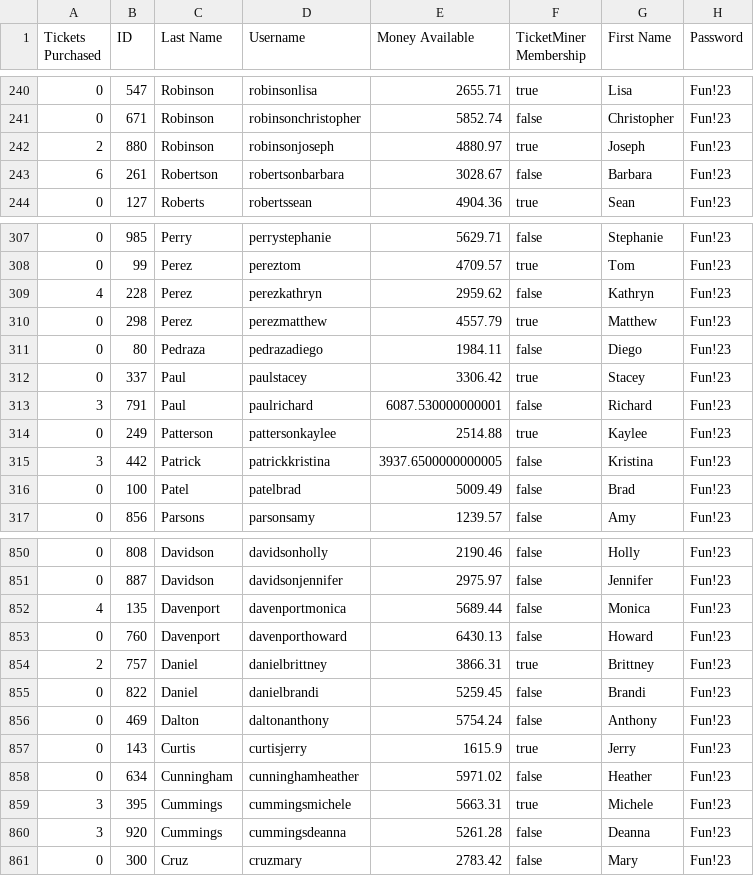
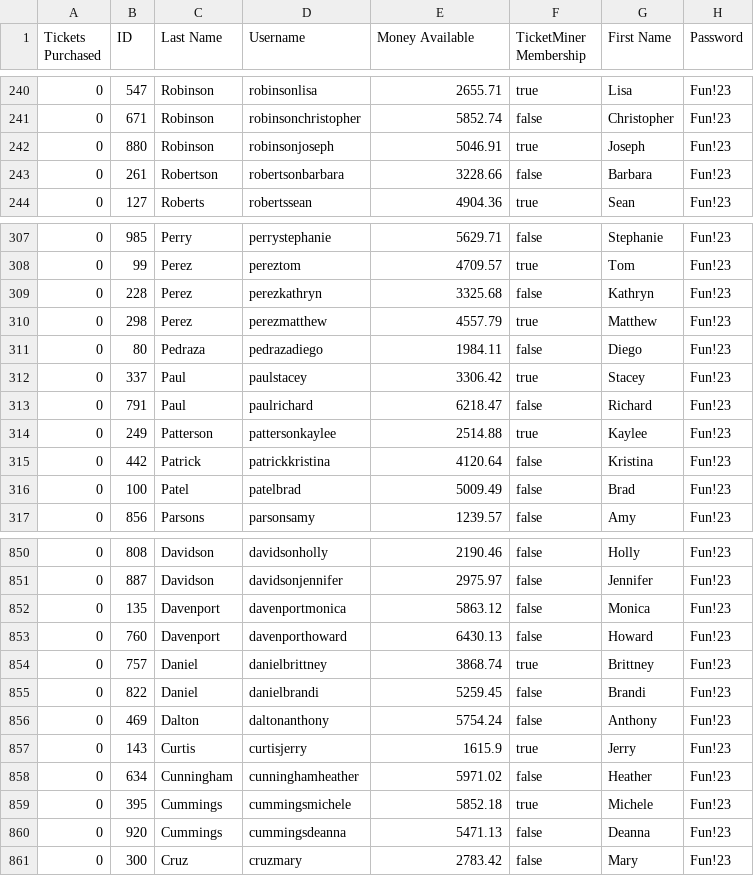
Before and after one commit to mike02ike/AOOP-PA, a CSV file: UpdatedCustomerListPA3.csv, drawn as a sheet; only a part is shown, gaps mark what is left out; the diff covers the shown part only.

```diff
--- a/UpdatedCustomerListPA3.csv
+++ b/UpdatedCustomerListPA3.csv
@@ -241,4 +241,4 @@ Tickets Purchased,ID,Last Name,Username,Money Available,TicketMiner Membership,F
 0,671,Robinson,robinsonchristopher,5852.74,false,Christopher,Fun!23
-2,880,Robinson,robinsonjoseph,4880.97,true,Joseph,Fun!23
-6,261,Robertson,robertsonbarbara,3028.67,false,Barbara,Fun!23
+0,880,Robinson,robinsonjoseph,5046.91,true,Joseph,Fun!23
+0,261,Robertson,robertsonbarbara,3228.66,false,Barbara,Fun!23
 0,127,Roberts,robertssean,4904.36,true,Sean,Fun!23
@@ -308,3 +308,3 @@ Tickets Purchased,ID,Last Name,Username,Money Available,TicketMiner Membership,F
 0,99,Perez,pereztom,4709.57,true,Tom,Fun!23
-4,228,Perez,perezkathryn,2959.62,false,Kathryn,Fun!23
+0,228,Perez,perezkathryn,3325.68,false,Kathryn,Fun!23
 0,298,Perez,perezmatthew,4557.79,true,Matthew,Fun!23
@@ -312,5 +312,5 @@ Tickets Purchased,ID,Last Name,Username,Money Available,TicketMiner Membership,F
 0,337,Paul,paulstacey,3306.42,true,Stacey,Fun!23
-3,791,Paul,paulrichard,6087.530000000001,false,Richard,Fun!23
+0,791,Paul,paulrichard,6218.47,false,Richard,Fun!23
 0,249,Patterson,pattersonkaylee,2514.88,true,Kaylee,Fun!23
-3,442,Patrick,patrickkristina,3937.6500000000005,false,Kristina,Fun!23
+0,442,Patrick,patrickkristina,4120.64,false,Kristina,Fun!23
 0,100,Patel,patelbrad,5009.49,false,Brad,Fun!23
@@ -851,5 +851,5 @@ Tickets Purchased,ID,Last Name,Username,Money Available,TicketMiner Membership,F
 0,887,Davidson,davidsonjennifer,2975.97,false,Jennifer,Fun!23
-4,135,Davenport,davenportmonica,5689.44,false,Monica,Fun!23
+0,135,Davenport,davenportmonica,5863.12,false,Monica,Fun!23
 0,760,Davenport,davenporthoward,6430.13,false,Howard,Fun!23
-2,757,Daniel,danielbrittney,3866.31,true,Brittney,Fun!23
+0,757,Daniel,danielbrittney,3868.74,true,Brittney,Fun!23
 0,822,Daniel,danielbrandi,5259.45,false,Brandi,Fun!23
@@ -858,4 +858,4 @@ Tickets Purchased,ID,Last Name,Username,Money Available,TicketMiner Membership,F
 0,634,Cunningham,cunninghamheather,5971.02,false,Heather,Fun!23
-3,395,Cummings,cummingsmichele,5663.31,true,Michele,Fun!23
-3,920,Cummings,cummingsdeanna,5261.28,false,Deanna,Fun!23
+0,395,Cummings,cummingsmichele,5852.18,true,Michele,Fun!23
+0,920,Cummings,cummingsdeanna,5471.13,false,Deanna,Fun!23
 0,300,Cruz,cruzmary,2783.42,false,Mary,Fun!23
```
Also changed, not shown: 150 edited cells elsewhere in this file, UpdatedEventListPA3.csv, 2 other files.
